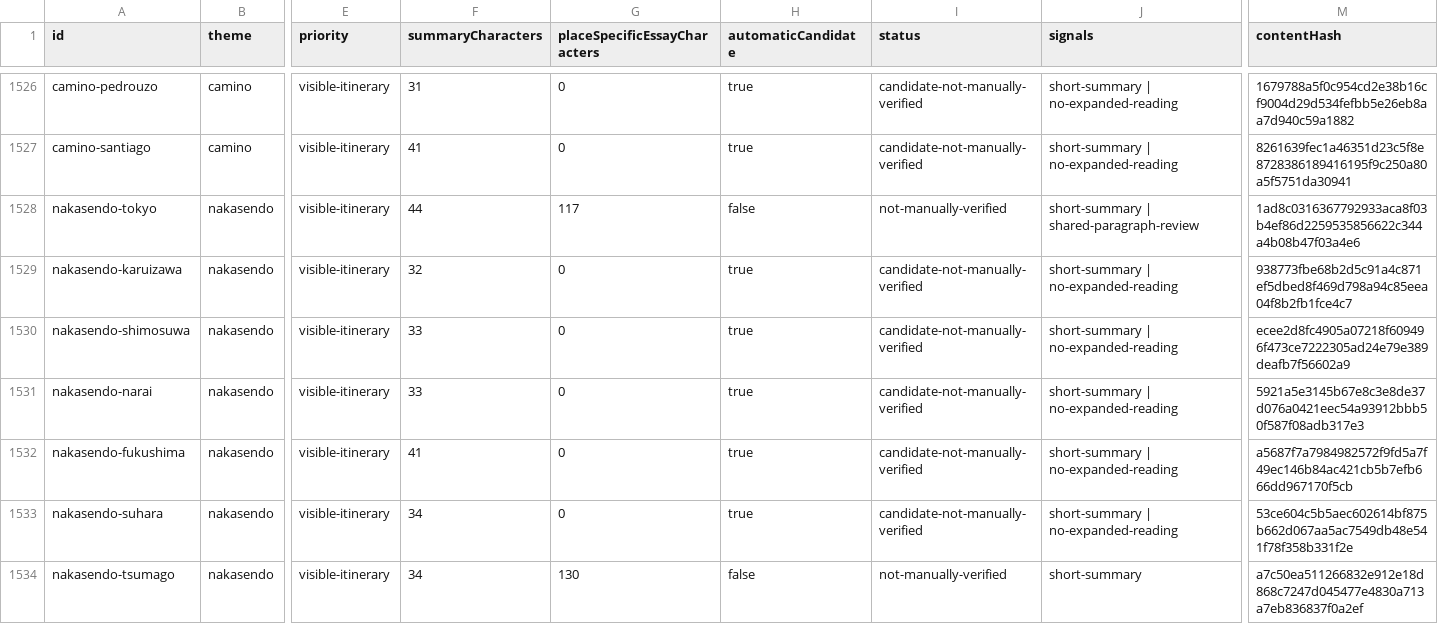
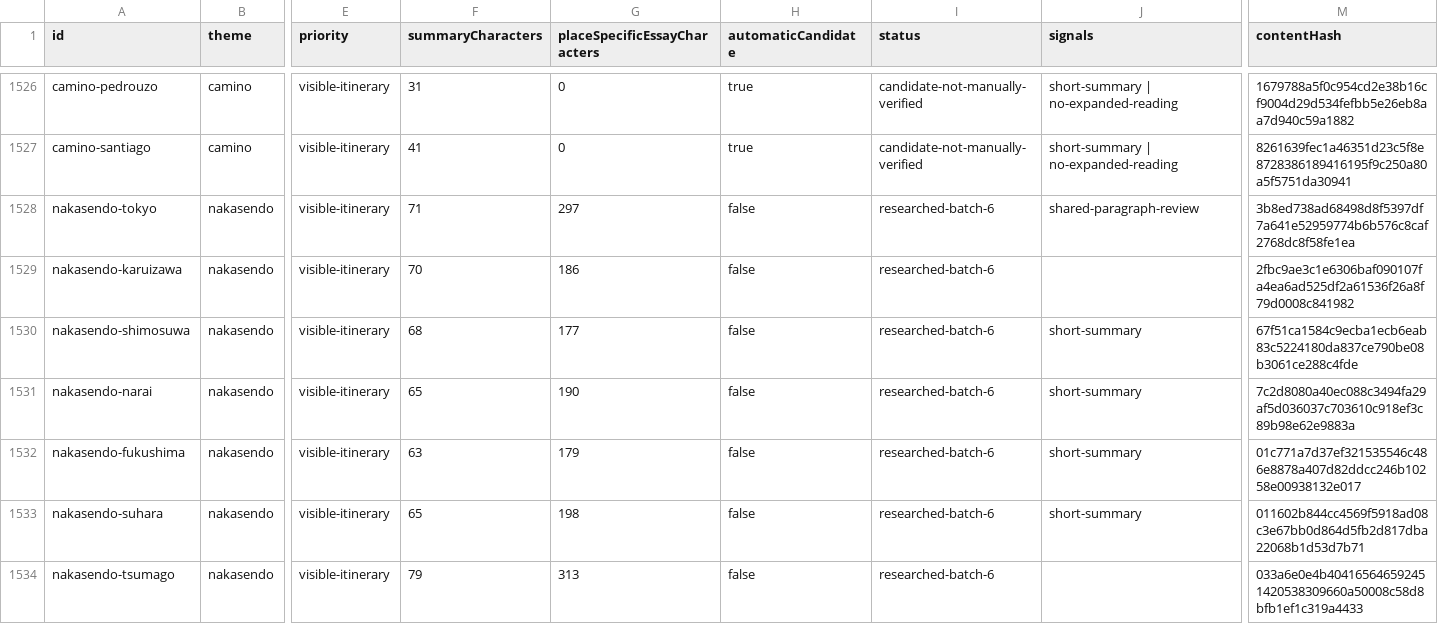
Before and after one commit to raeqi/world-travel-map, a CSV file: qa/content-quality/contexts.csv, drawn as a sheet; only a part is shown, gaps mark what is left out; the diff covers the shown part only; the diff names each change by its address in the sheet, - before the commit and + after, or states it on an @@ line.

```diff
--- a/qa/content-quality/contexts.csv
+++ b/qa/content-quality/contexts.csv
-F1528 (summaryCharacters): 44
+F1528 (summaryCharacters): 71
-G1528 (placeSpecificEssayCharacters): 117
+G1528 (placeSpecificEssayCharacters): 297
-I1528 (status): not-manually-verified
+I1528 (status): researched-batch-6
-J1528 (signals): short-summary | shared-paragraph-review
+J1528 (signals): shared-paragraph-review
-M1528 (contentHash): 1ad8c0316367792933aca8f03b4ef86d2259535856622c344a4b08b47f03a4e6
+M1528 (contentHash): 3b8ed738ad68498d8f5397df7a641e52959774b6b576c8caf2768dc8f58fe1ea
-F1529 (summaryCharacters): 32
+F1529 (summaryCharacters): 70
-G1529 (placeSpecificEssayCharacters): 0
+G1529 (placeSpecificEssayCharacters): 186
-H1529:H1533 (automaticCandidate): true
+H1529:H1533 (automaticCandidate): false
-I1529:I1533 (status): candidate-not-manually-verified
+I1529:I1533 (status): researched-batch-6
-J1529 (signals): short-summary | no-expanded-reading
+J1529 (signals): (empty)
-M1529 (contentHash): 938773fbe68b2d5c91a4c871ef5dbed8f469d798a94c85eea04f8b2fb1fce4c7
+M1529 (contentHash): 2fbc9ae3c1e6306baf090107fa4ea6ad525df2a61536f26a8f79d0008c841982
-F1530 (summaryCharacters): 33
+F1530 (summaryCharacters): 68
-G1530 (placeSpecificEssayCharacters): 0
+G1530 (placeSpecificEssayCharacters): 177
-J1530:J1533 (signals): short-summary | no-expanded-reading
+J1530:J1533 (signals): short-summary
-M1530 (contentHash): ecee2d8fc4905a07218f609496f473ce7222305ad24e79e389deafb7f56602a9
+M1530 (contentHash): 67f51ca1584c9ecba1ecb6eab83c5224180da837ce790be08b3061ce288c4fde
-F1531 (summaryCharacters): 33
+F1531 (summaryCharacters): 65
-G1531 (placeSpecificEssayCharacters): 0
+G1531 (placeSpecificEssayCharacters): 190
-M1531 (contentHash): 5921a5e3145b67e8c3e8de37d076a0421eec54a93912bbb50f587f08adb317e3
+M1531 (contentHash): 7c2d8080a40ec088c3494fa29af5d036037c703610c918ef3c89b98e62e9883a
-F1532 (summaryCharacters): 41
+F1532 (summaryCharacters): 63
-G1532 (placeSpecificEssayCharacters): 0
+G1532 (placeSpecificEssayCharacters): 179
-M1532 (contentHash): a5687f7a7984982572f9fd5a7f49ec146b84ac421cb5b7efb666dd967170f5cb
+M1532 (contentHash): 01c771a7d37ef321535546c486e8878a407d82ddcc246b10258e00938132e017
-F1533 (summaryCharacters): 34
+F1533 (summaryCharacters): 65
-G1533 (placeSpecificEssayCharacters): 0
+G1533 (placeSpecificEssayCharacters): 198
-M1533 (contentHash): 53ce604c5b5aec602614bf875b662d067aa5ac7549db48e541f78f358b331f2e
+M1533 (contentHash): 011602b844cc4569f5918ad08c3e67bb0d864d5fb2d817dba22068b1d53d7b71
-F1534 (summaryCharacters): 34
+F1534 (summaryCharacters): 79
-G1534 (placeSpecificEssayCharacters): 130
+G1534 (placeSpecificEssayCharacters): 313
-I1534 (status): not-manually-verified
+I1534 (status): researched-batch-6
-J1534 (signals): short-summary
+J1534 (signals): (empty)
-M1534 (contentHash): a7c50ea511266832e912e18d868c7247d045477e4830a713a7eb836837f0a2ef
+M1534 (contentHash): 033a6e0e4b404165646592451420538309660a50008c58d8bfb1ef1c319a4433
```
Also changed, not shown: 55 edited cells elsewhere in this file, 12 other files.
